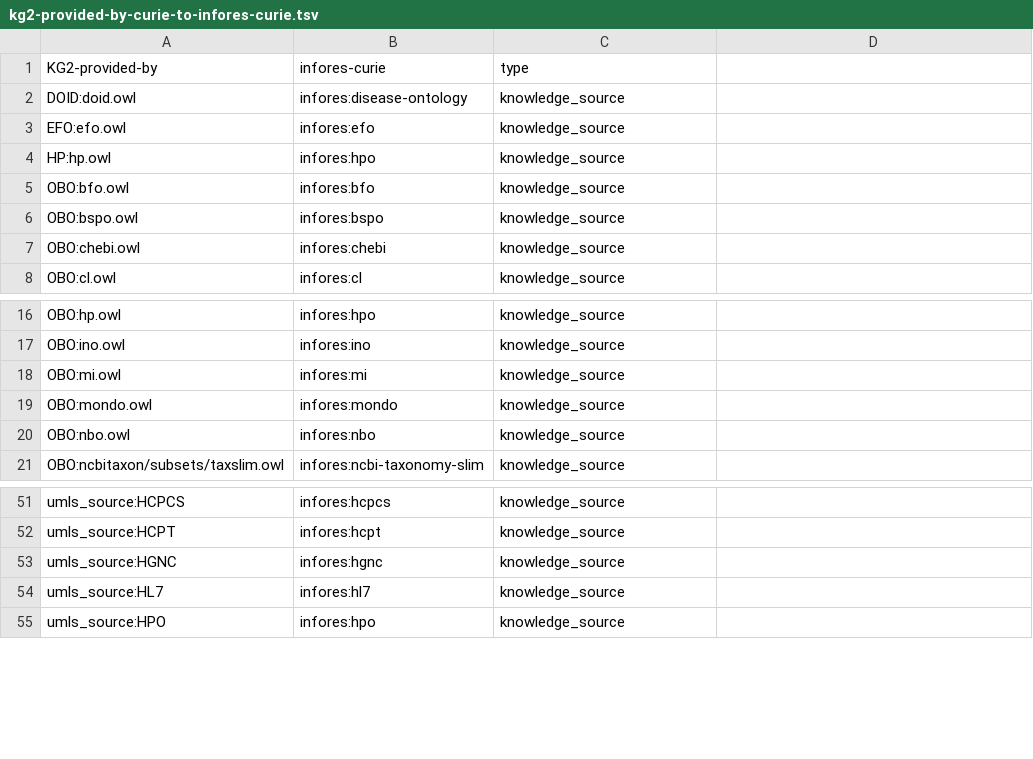
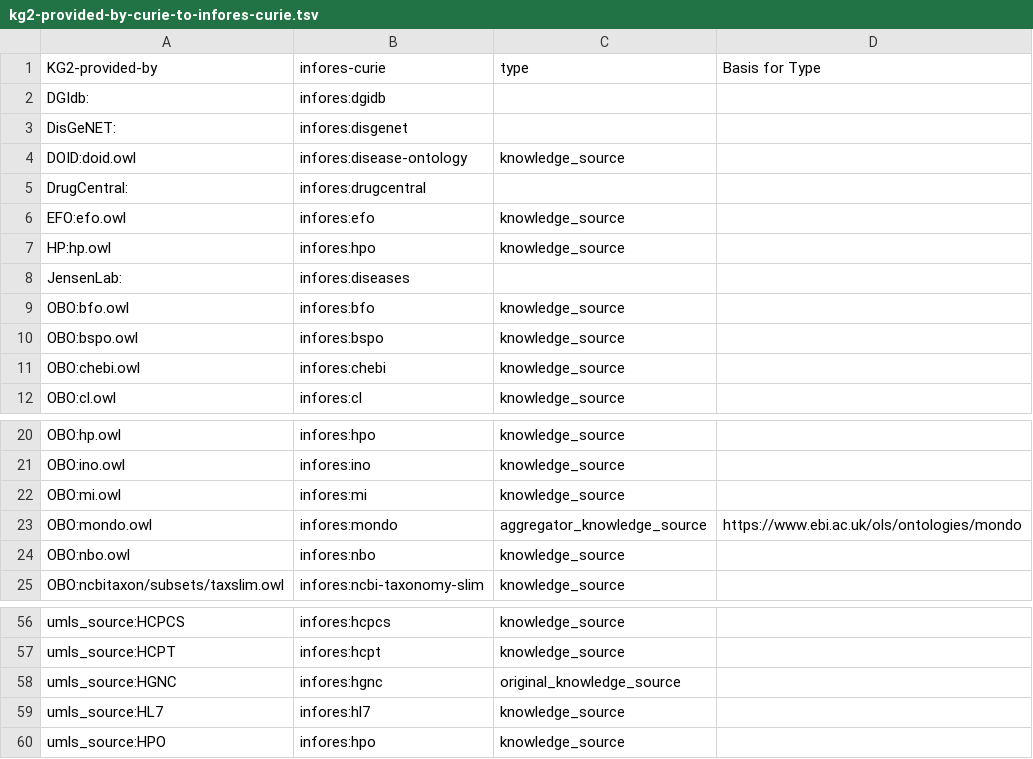
Before and after one commit to RTXteam/RTX-KG2, a TSV file: kg2-provided-by-curie-to-infores-curie.tsv, drawn as a sheet; only a part is shown, gaps mark what is left out; the diff covers the shown part only.

Commit message:
Check in latest version of infores curies tsv (thanks Erica) #77

```diff
--- a/kg2-provided-by-curie-to-infores-curie.tsv
+++ b/kg2-provided-by-curie-to-infores-curie.tsv
@@ -1 +1,3 @@
-KG2-provided-by	infores-curie	type
+KG2-provided-by	infores-curie	type	Basis for Type
+DGIdb:	infores:dgidb		
+DisGeNET:	infores:disgenet		
@@ -2,0 +5 @@ DOID:doid.owl	infores:disease-ontology	knowledge_source
+DrugCentral:	infores:drugcentral		
@@ -4,0 +8 @@ HP:hp.owl	infores:hpo	knowledge_source
+JensenLab:	infores:diseases		
@@ -19 +23 @@ OBO:mi.owl	infores:mi	knowledge_source
-OBO:mondo.owl	infores:mondo	knowledge_source
+OBO:mondo.owl	infores:mondo	aggregator_knowledge_source	https://www.ebi.ac.uk/ols/ontologies/mondo
@@ -53 +58 @@ umls_source:HCPT	infores:hcpt	knowledge_source
-umls_source:HGNC	infores:hgnc	knowledge_source
+umls_source:HGNC	infores:hgnc	original_knowledge_source	
```
Also changed, not shown: 1 added row and 22 edited cells elsewhere in this file.
